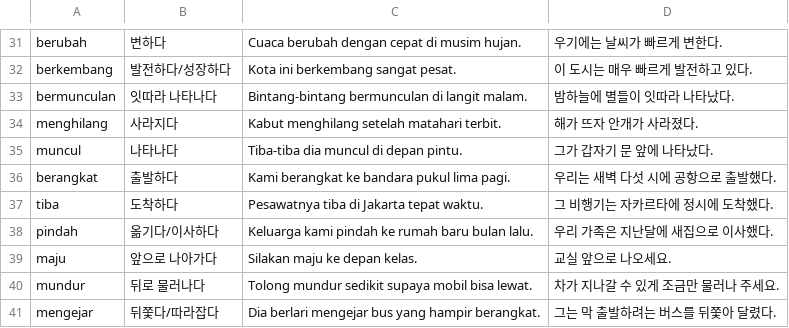
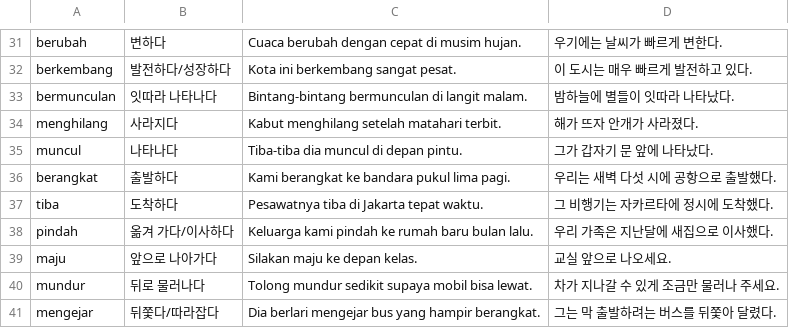
Before and after one commit to cura4world/idkr-buddy, a CSV file: data/categories/07 이동·존재.csv, drawn as a sheet; only a part is shown, gaps mark what is left out.

```diff
--- a/data/categories/07 이동·존재.csv
+++ b/data/categories/07 이동·존재.csv
@@ -37,3 +37,3 @@ berangkat,출발하다,Kami berangkat ke bandara pukul lima pagi.,우리는 새
 tiba,도착하다,Pesawatnya tiba di Jakarta tepat waktu.,그 비행기는 자카르타에 정시에 도착했다.
-pindah,옮기다/이사하다,Keluarga kami pindah ke rumah baru bulan lalu.,우리 가족은 지난달에 새집으로 이사했다.
+pindah,옮겨 가다/이사하다,Keluarga kami pindah ke rumah baru bulan lalu.,우리 가족은 지난달에 새집으로 이사했다.
 maju,앞으로 나아가다,Silakan maju ke depan kelas.,교실 앞으로 나오세요.
```
